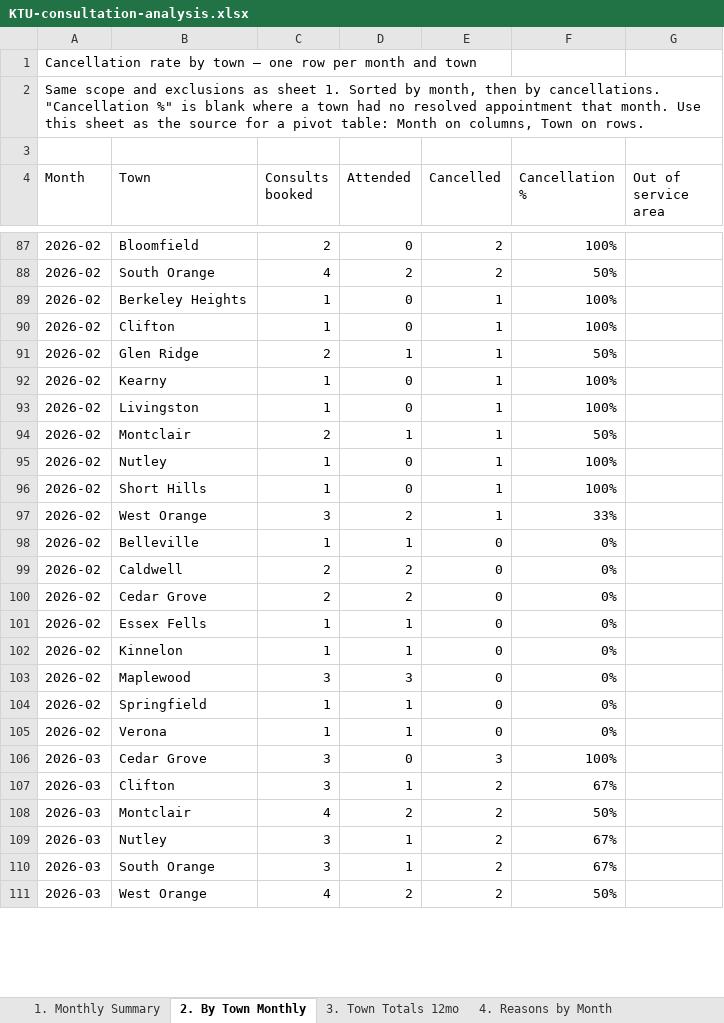
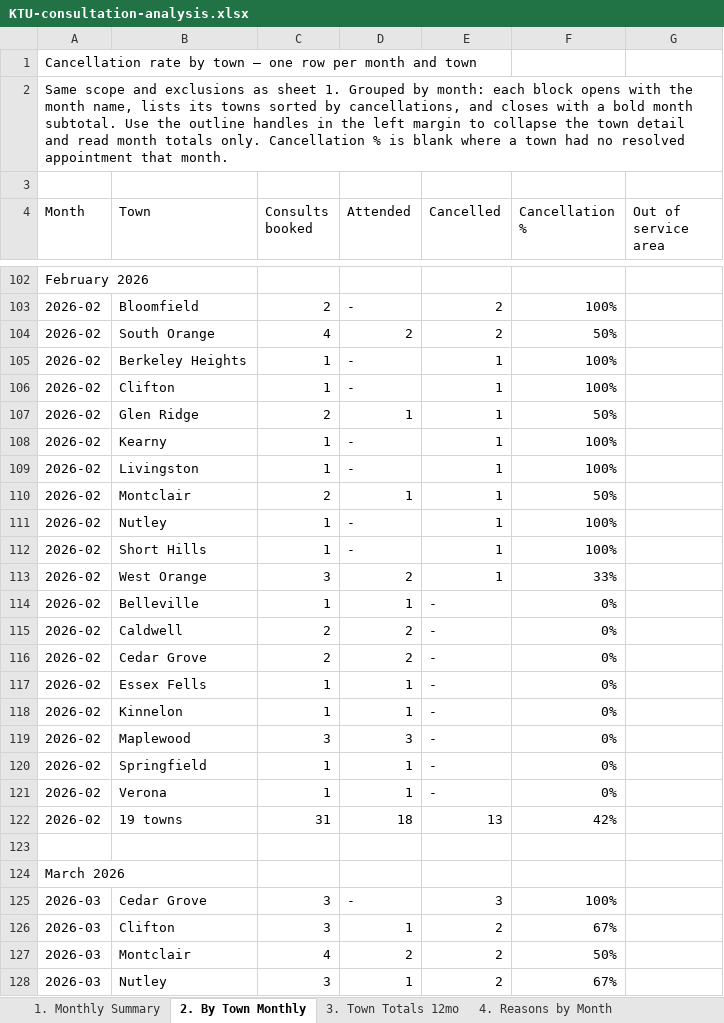
Before and after one commit to stevenglivingston-NJ/TeamLivingston, an Excel workbook: KTU-consultation-analysis.xlsx, sheet 2. By Town Monthly, drawn as a sheet; only a part is shown, gaps mark what is left out; the shorter side is filled out with more unchanged rows; values as stored, in another font and other column widths than the file's, no cell formats; conditional formats not drawn; addresses are those after the commit; the diff covers the shown part only; the diff names each change by its address in the sheet, - before the commit and + after, or states it on an @@ line.

```diff
--- a/KTU-consultation-analysis.xlsx (sheet 2. By Town Monthly)
+++ b/KTU-consultation-analysis.xlsx (sheet 2. By Town Monthly)
-A2 (Month): …sheet 1. Sorted by month, then by cancellations. "Cancellation %" is blank where a town had no resolved appointment that month. Use this sheet as the source for a pivot table: Month on columns, Town on rows.
+A2 (Month): …sheet 1. Grouped by month: each block opens with the month name, lists its towns sorted by cancellations, and closes with a bold month subtotal. Use the outline handles in the left margin to collapse the town detail and read month totals only. Cancellation % is blank where a town had no resolved appointment that month.
+row 102: February 2026
-D103 (Attended): 0
+D103 (Attended): -
-D105:D106 (Attended): 0
+D105:D106 (Attended): -
-D108:D109 (Attended): 0
+D108:D109 (Attended): -
-D111:D112 (Attended): 0
+D111:D112 (Attended): -
-E114:E121 (Cancelled): 0
+E114:E121 (Cancelled): -
+row 122: 2026-02 | 19 towns | 31 | 18 | 13 | 42%
+row 123: (empty)
+row 124: March 2026
-D125 (Attended): 0
+D125 (Attended): -
```
Also changed, not shown: 33 added rows and 158 edited cells elsewhere in this sheet, cell formats.
